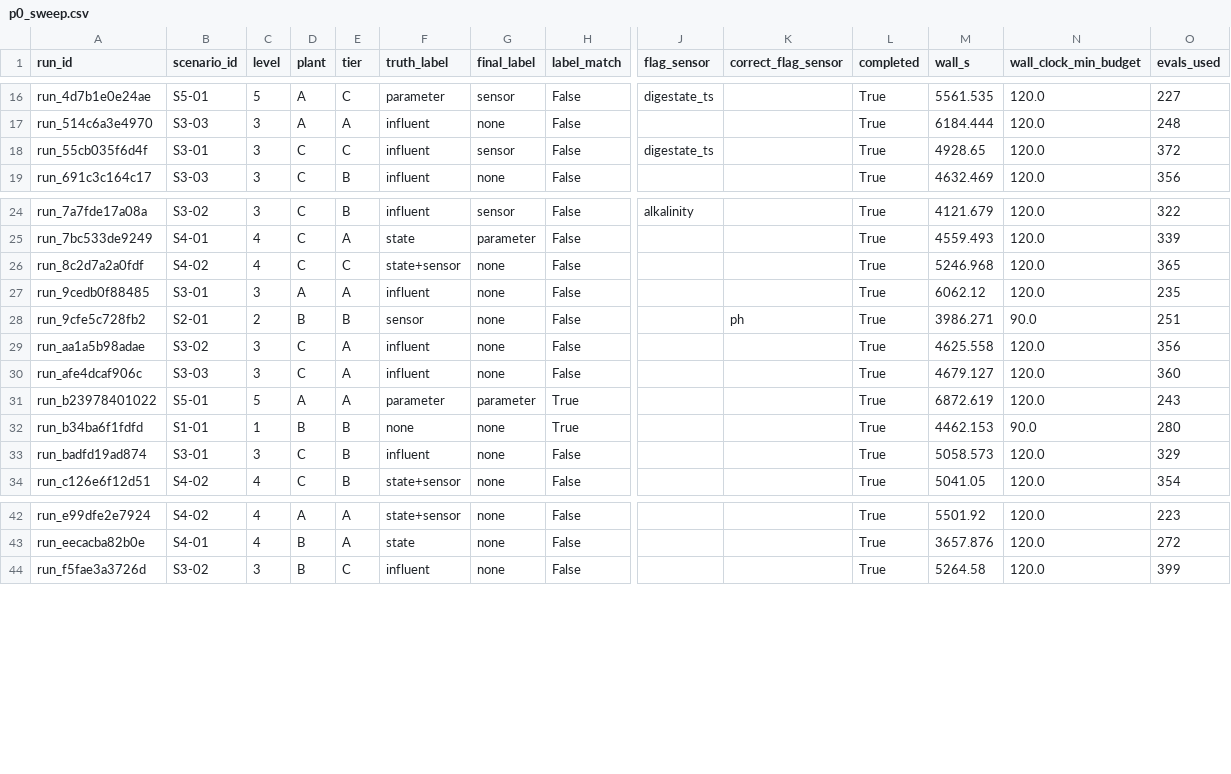
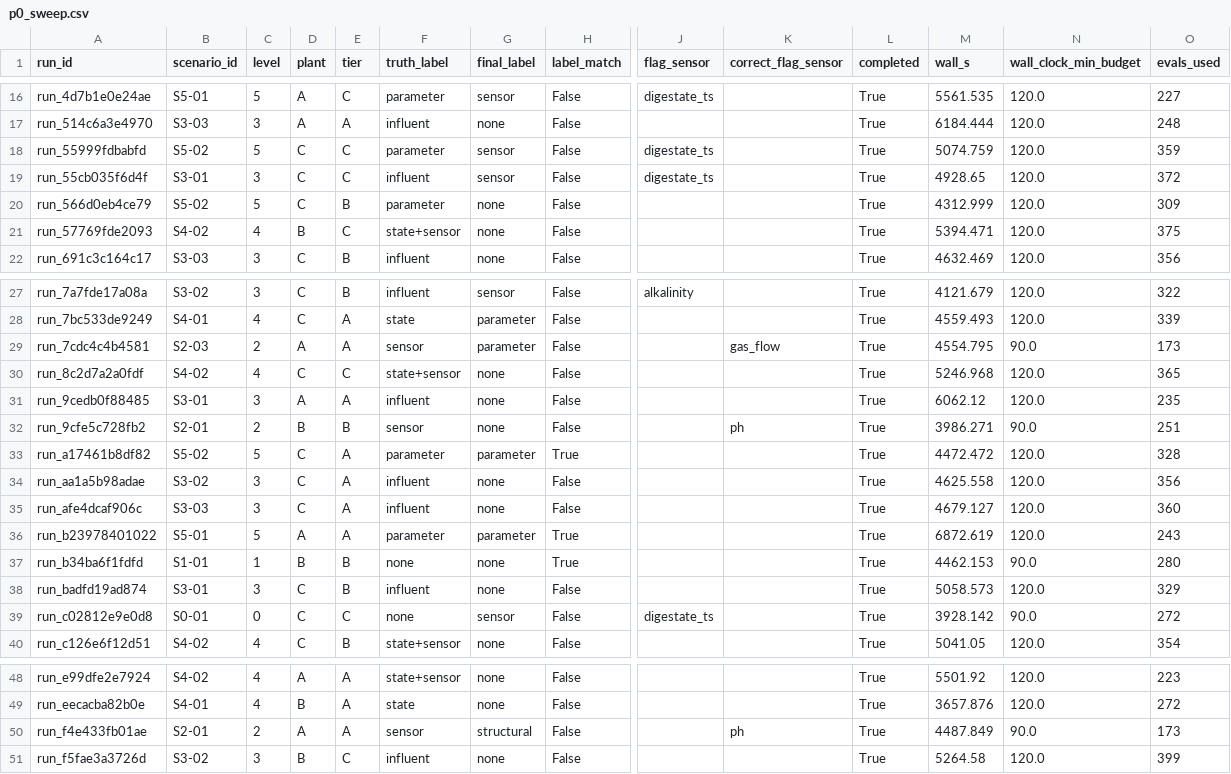
Before and after one commit to sdanquah101/agent-db, a CSV file: reports/p0_sweep.csv, drawn as a sheet; only a part is shown, gaps mark what is left out; rows hold the shown columns only; the diff names each change by its address in the sheet, - before the commit and + after, or states it on an @@ line.

```diff
--- a/reports/p0_sweep.csv
+++ b/reports/p0_sweep.csv
+row 18: run_55999fdbabfd | S5-02 | 5 | C | C | parameter | sensor | False | digestate_ts |  | True | 5074.759 | 120.0 | 359
+row 20: run_566d0eb4ce79 | S5-02 | 5 | C | B | parameter | none | False |  |  | True | 4312.999 | 120.0 | 309
+row 21: run_57769fde2093 | S4-02 | 4 | B | C | state+sensor | none | False |  |  | True | 5394.471 | 120.0 | 375
+row 29: run_7cdc4c4b4581 | S2-03 | 2 | A | A | sensor | parameter | False |  | gas_flow | True | 4554.795 | 90.0 | 173
+row 33: run_a17461b8df82 | S5-02 | 5 | C | A | parameter | parameter | True |  |  | True | 4472.472 | 120.0 | 328
+row 39: run_c02812e9e0d8 | S0-01 | 0 | C | C | none | sensor | False | digestate_ts |  | True | 3928.142 | 90.0 | 272
+row 50: run_f4e433fb01ae | S2-01 | 2 | A | A | sensor | structural | False |  | ph | True | 4487.849 | 90.0 | 173
```
Also changed, not shown: reports/p0_sweep_scored.csv, reports/p0_sweep_scored_aggregate.csv, 2 other files.
